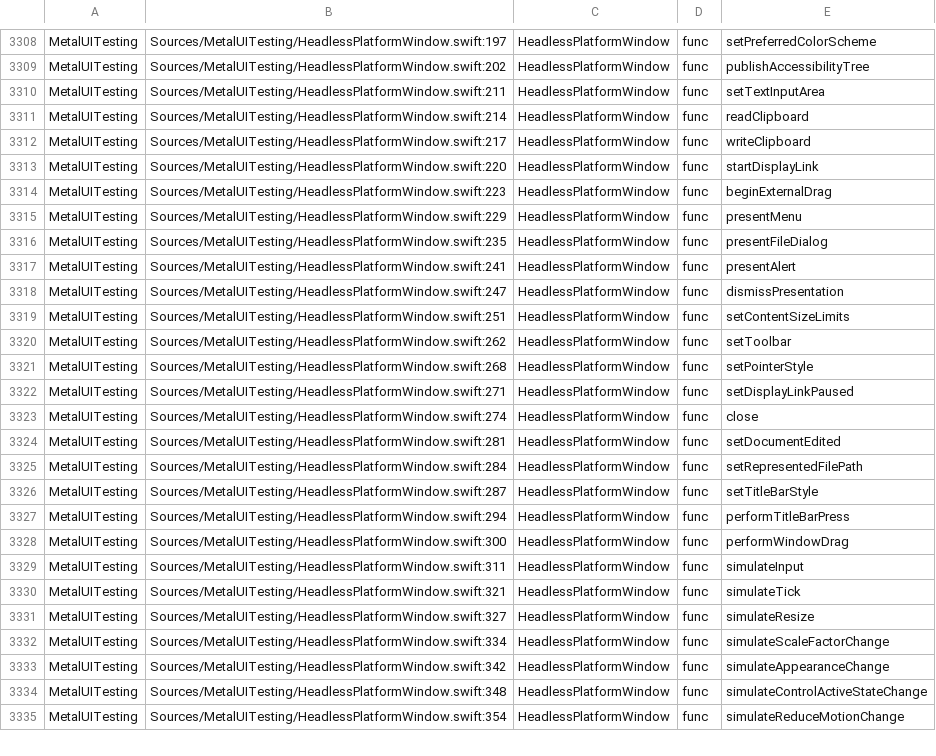
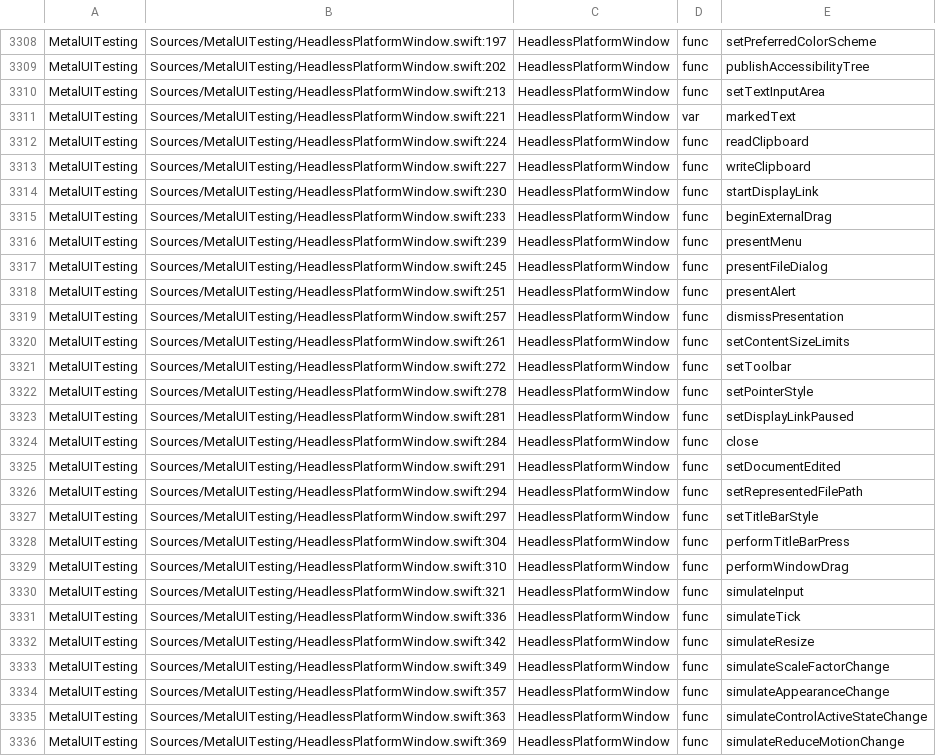
Before and after one commit to mburger89/MetalUI, a TSV file: docs/probes/closeout-public-api.tsv, drawn as a sheet; only a part is shown, gaps mark what is left out; removed rows and columns are numbered as before the commit, all else as after; the diff covers the shown part only; the diff names each change by its address in the sheet, - before the commit and + after, or states it on an @@ line.

```diff
--- a/docs/probes/closeout-public-api.tsv
+++ b/docs/probes/closeout-public-api.tsv
-B3310: Sources/MetalUITesting/HeadlessPlatformWindow.swift:211
+B3310: Sources/MetalUITesting/HeadlessPlatformWindow.swift:213
+row 3311: MetalUITesting | Sources/MetalUITesting/HeadlessPlatformWindow.swift:221 | HeadlessPlatformWindow | var | markedText
-B3312: Sources/MetalUITesting/HeadlessPlatformWindow.swift:214
+B3312: Sources/MetalUITesting/HeadlessPlatformWindow.swift:224
-B3313: Sources/MetalUITesting/HeadlessPlatformWindow.swift:217
+B3313: Sources/MetalUITesting/HeadlessPlatformWindow.swift:227
-B3314: Sources/MetalUITesting/HeadlessPlatformWindow.swift:220
+B3314: Sources/MetalUITesting/HeadlessPlatformWindow.swift:230
-B3315: Sources/MetalUITesting/HeadlessPlatformWindow.swift:223
+B3315: Sources/MetalUITesting/HeadlessPlatformWindow.swift:233
-B3316: Sources/MetalUITesting/HeadlessPlatformWindow.swift:229
+B3316: Sources/MetalUITesting/HeadlessPlatformWindow.swift:239
-B3317: Sources/MetalUITesting/HeadlessPlatformWindow.swift:235
+B3317: Sources/MetalUITesting/HeadlessPlatformWindow.swift:245
-B3318: Sources/MetalUITesting/HeadlessPlatformWindow.swift:241
+B3318: Sources/MetalUITesting/HeadlessPlatformWindow.swift:251
-B3319: Sources/MetalUITesting/HeadlessPlatformWindow.swift:247
+B3319: Sources/MetalUITesting/HeadlessPlatformWindow.swift:257
-B3320: Sources/MetalUITesting/HeadlessPlatformWindow.swift:251
+B3320: Sources/MetalUITesting/HeadlessPlatformWindow.swift:261
-B3321: Sources/MetalUITesting/HeadlessPlatformWindow.swift:262
+B3321: Sources/MetalUITesting/HeadlessPlatformWindow.swift:272
-B3322: Sources/MetalUITesting/HeadlessPlatformWindow.swift:268
+B3322: Sources/MetalUITesting/HeadlessPlatformWindow.swift:278
-row 3322: MetalUITesting | Sources/MetalUITesting/HeadlessPlatformWindow.swift:271 | HeadlessPlatformWindow | func | setDisplayLinkPaused
-row 3323: MetalUITesting | Sources/MetalUITesting/HeadlessPlatformWindow.swift:274 | HeadlessPlatformWindow | func | close
-E3323: setDocumentEdited
+E3323: setDisplayLinkPaused
-E3324: setRepresentedFilePath
+E3324: close
-B3325: Sources/MetalUITesting/HeadlessPlatformWindow.swift:287
+B3325: Sources/MetalUITesting/HeadlessPlatformWindow.swift:291
-E3325: setTitleBarStyle
+E3325: setDocumentEdited
-E3326: performTitleBarPress
+E3326: setRepresentedFilePath
+row 3327: MetalUITesting | Sources/MetalUITesting/HeadlessPlatformWindow.swift:297 | HeadlessPlatformWindow | func | setTitleBarStyle
-B3328: Sources/MetalUITesting/HeadlessPlatformWindow.swift:300
+B3328: Sources/MetalUITesting/HeadlessPlatformWindow.swift:304
-E3328: performWindowDrag
+E3328: performTitleBarPress
-B3329: Sources/MetalUITesting/HeadlessPlatformWindow.swift:311
+B3329: Sources/MetalUITesting/HeadlessPlatformWindow.swift:310
-E3329: simulateInput
+E3329: performWindowDrag
-E3330: simulateTick
+E3330: simulateInput
+row 3331: MetalUITesting | Sources/MetalUITesting/HeadlessPlatformWindow.swift:336 | HeadlessPlatformWindow | func | simulateTick
-B3332: Sources/MetalUITesting/HeadlessPlatformWindow.swift:327
+B3332: Sources/MetalUITesting/HeadlessPlatformWindow.swift:342
-B3333: Sources/MetalUITesting/HeadlessPlatformWindow.swift:334
+B3333: Sources/MetalUITesting/HeadlessPlatformWindow.swift:349
-B3334: Sources/MetalUITesting/HeadlessPlatformWindow.swift:342
+B3334: Sources/MetalUITesting/HeadlessPlatformWindow.swift:357
-B3335: Sources/MetalUITesting/HeadlessPlatformWindow.swift:348
+B3335: Sources/MetalUITesting/HeadlessPlatformWindow.swift:363
-B3336: Sources/MetalUITesting/HeadlessPlatformWindow.swift:354
+B3336: Sources/MetalUITesting/HeadlessPlatformWindow.swift:369
```
Also changed, not shown: 11 edited cells elsewhere in this file, docs/probes/closeout-inventory-map.tsv, 10 other files.
